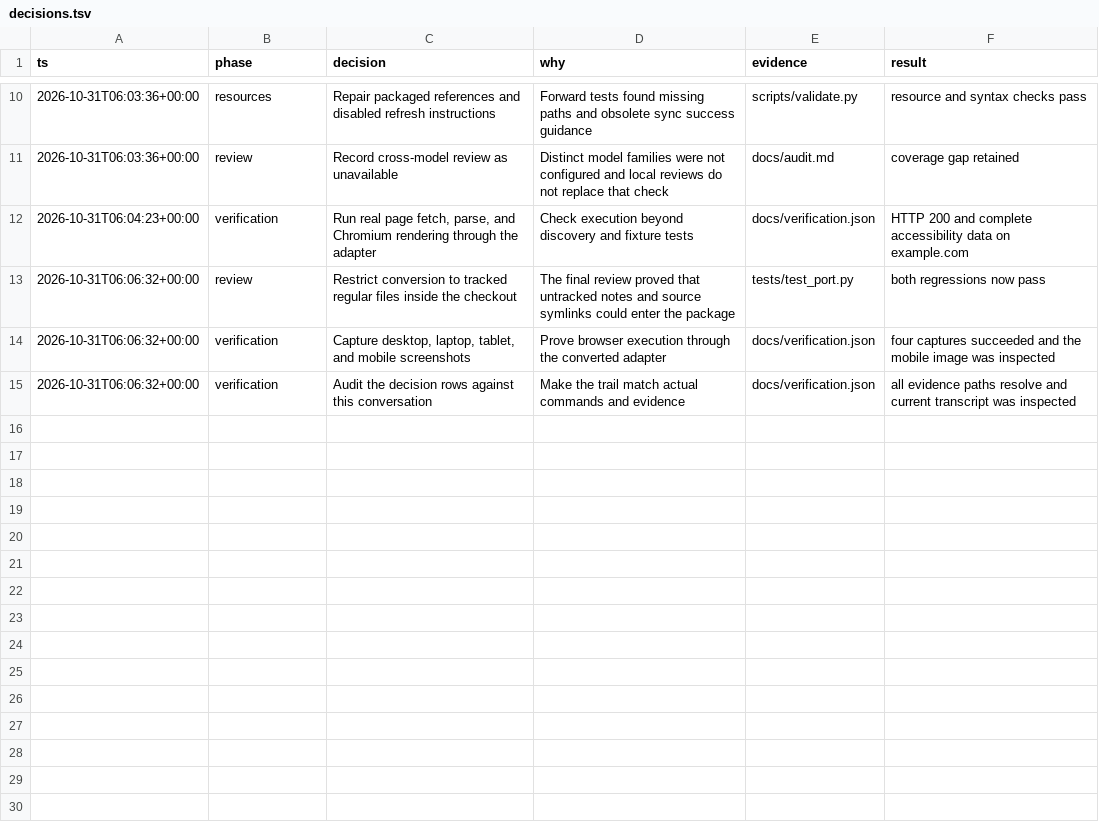
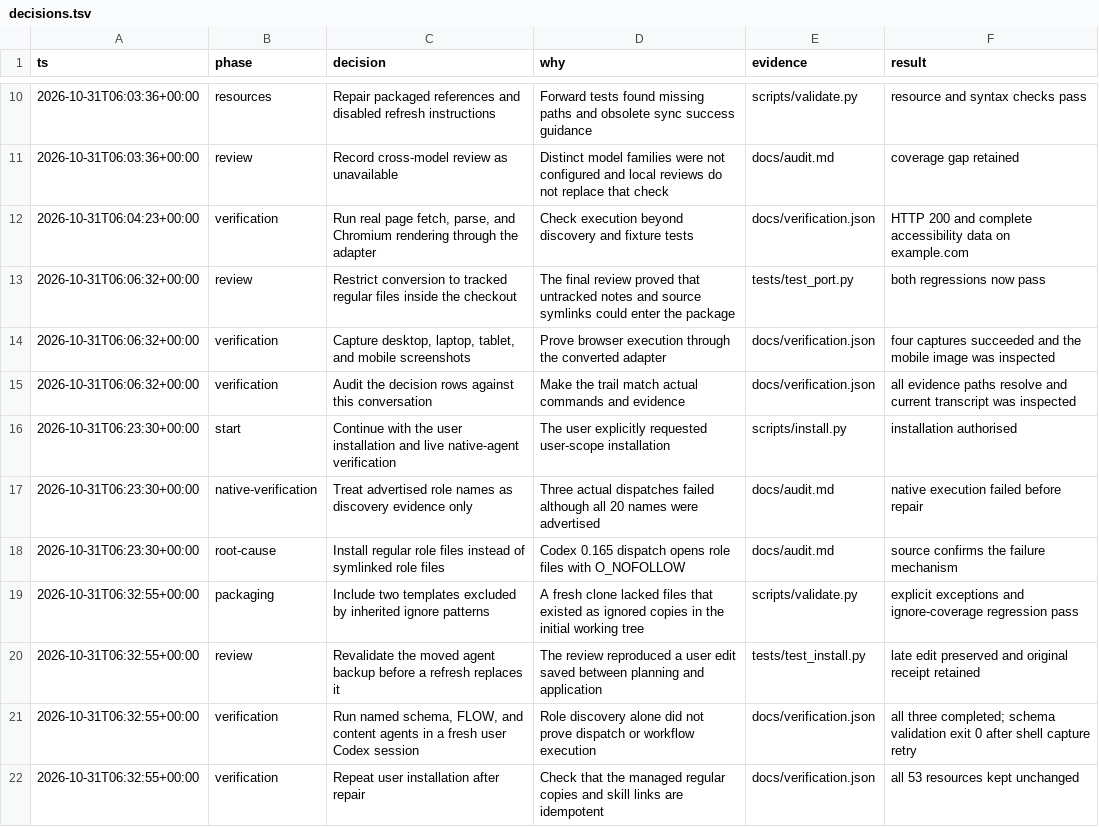
Before and after one commit to gregoryfm/codex-seo, a TSV file: codex/docs/decisions.tsv, drawn as a sheet; only a part is shown, gaps mark what is left out.

Commit message:
Install native Codex agents as managed regular files

```diff
--- a/codex/docs/decisions.tsv
+++ b/codex/docs/decisions.tsv
@@ -15 +15,8 @@ ts	phase	decision	why	evidence	result
 2026-10-31T06:06:32+00:00	verification	Audit the decision rows against this conversation	Make the trail match actual commands and evidence	docs/verification.json	all evidence paths resolve and current transcript was inspected
+2026-10-31T06:23:30+00:00	start	Continue with the user installation and live native-agent verification	The user explicitly requested user-scope installation	scripts/install.py	installation authorised
+2026-10-31T06:23:30+00:00	native-verification	Treat advertised role names as discovery evidence only	Three actual dispatches failed although all 20 names were advertised	docs/audit.md	native execution failed before repair
+2026-10-31T06:23:30+00:00	root-cause	Install regular role files instead of symlinked role files	Codex 0.165 dispatch opens role files with O_NOFOLLOW	docs/audit.md	source confirms the failure mechanism
+2026-10-31T06:32:55+00:00	packaging	Include two templates excluded by inherited ignore patterns	A fresh clone lacked files that existed as ignored copies in the initial working tree	scripts/validate.py	explicit exceptions and ignore-coverage regression pass
+2026-10-31T06:32:55+00:00	review	Revalidate the moved agent backup before a refresh replaces it	The review reproduced a user edit saved between planning and application	tests/test_install.py	late edit preserved and original receipt retained
+2026-10-31T06:32:55+00:00	verification	Run named schema, FLOW, and content agents in a fresh user Codex session	Role discovery alone did not prove dispatch or workflow execution	docs/verification.json	all three completed; schema validation exit 0 after shell capture retry
+2026-10-31T06:32:55+00:00	verification	Repeat user installation after repair	Check that the managed regular copies and skill links are idempotent	docs/verification.json	all 53 resources kept unchanged
```
Also changed, not shown: 13 other files.
